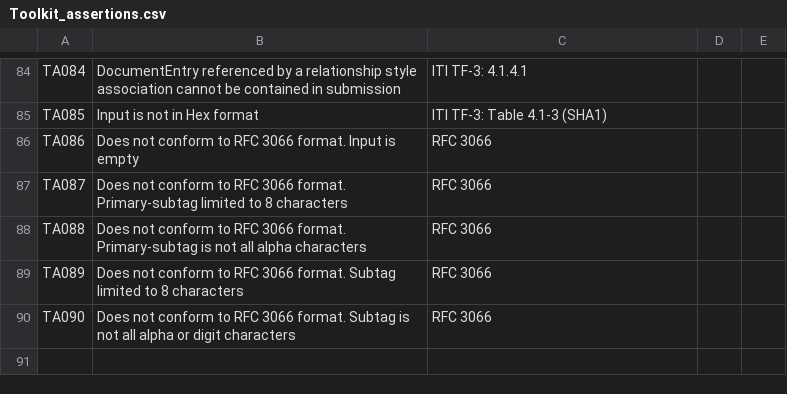
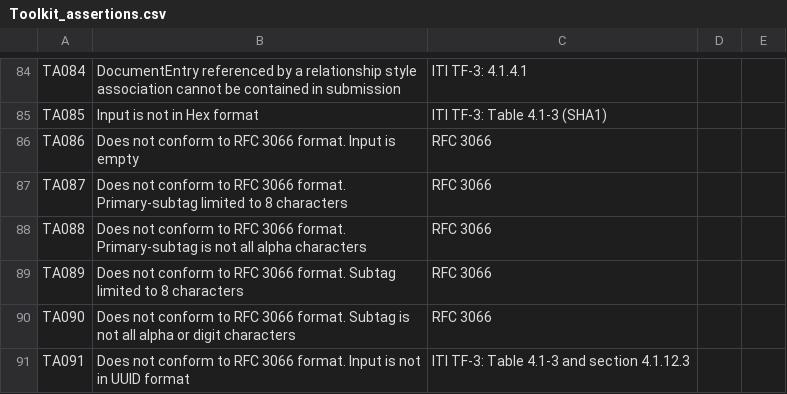
Before and after one commit to usnistgov/iheos-toolkit2, a CSV file: error-recording/src/main/resources/assertions/Toolkit_assertions.csv, drawn as a sheet; only a part is shown, gaps mark what is left out; the diff names each change by its address in the sheet, - before the commit and + after, or states it on an @@ line.

Commit message:
Add TA091 to UuidFormat

```diff
--- a/error-recording/src/main/resources/assertions/Toolkit_assertions.csv
+++ b/error-recording/src/main/resources/assertions/Toolkit_assertions.csv
+row 91: TA091 | Does not conform to RFC 3066 format. Input is not in UUID format | ITI TF-3: Table 4.1-3 and section 4.1.12.3
```
Also changed, not shown: 1 other file.
